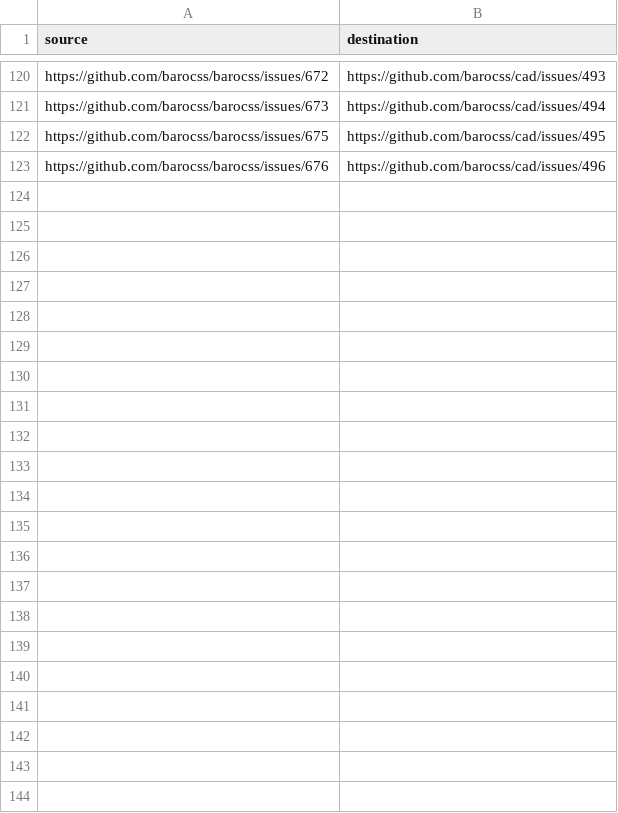
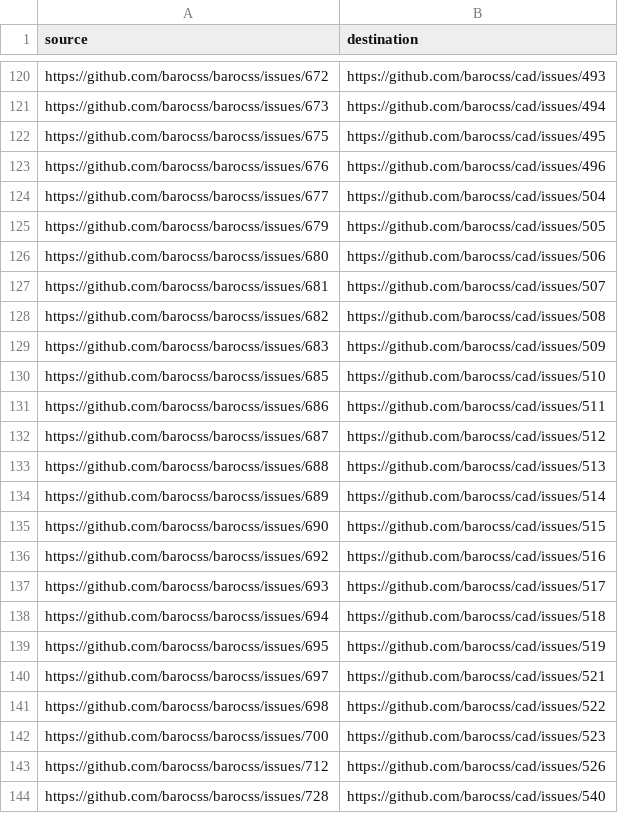
Before and after one commit to barocss/cad, a TSV file: docs/migration/closed-issue-transfers.tsv, drawn as a sheet; only a part is shown, gaps mark what is left out; the diff names each change by its address in the sheet, - before the commit and + after, or states it on an @@ line.

Commit message:
docs: record verified issue transfers and pending redirects

```diff
--- a/docs/migration/closed-issue-transfers.tsv
+++ b/docs/migration/closed-issue-transfers.tsv
+row 124: https://github.com/barocss/barocss/issues/677 | https://github.com/barocss/cad/issues/504
+row 125: https://github.com/barocss/barocss/issues/679 | https://github.com/barocss/cad/issues/505
+row 126: https://github.com/barocss/barocss/issues/680 | https://github.com/barocss/cad/issues/506
+row 127: https://github.com/barocss/barocss/issues/681 | https://github.com/barocss/cad/issues/507
+row 128: https://github.com/barocss/barocss/issues/682 | https://github.com/barocss/cad/issues/508
+row 129: https://github.com/barocss/barocss/issues/683 | https://github.com/barocss/cad/issues/509
+row 130: https://github.com/barocss/barocss/issues/685 | https://github.com/barocss/cad/issues/510
+row 131: https://github.com/barocss/barocss/issues/686 | https://github.com/barocss/cad/issues/511
+row 132: https://github.com/barocss/barocss/issues/687 | https://github.com/barocss/cad/issues/512
+row 133: https://github.com/barocss/barocss/issues/688 | https://github.com/barocss/cad/issues/513
+row 134: https://github.com/barocss/barocss/issues/689 | https://github.com/barocss/cad/issues/514
+row 135: https://github.com/barocss/barocss/issues/690 | https://github.com/barocss/cad/issues/515
+row 136: https://github.com/barocss/barocss/issues/692 | https://github.com/barocss/cad/issues/516
+row 137: https://github.com/barocss/barocss/issues/693 | https://github.com/barocss/cad/issues/517
+row 138: https://github.com/barocss/barocss/issues/694 | https://github.com/barocss/cad/issues/518
+row 139: https://github.com/barocss/barocss/issues/695 | https://github.com/barocss/cad/issues/519
+row 140: https://github.com/barocss/barocss/issues/697 | https://github.com/barocss/cad/issues/521
+row 141: https://github.com/barocss/barocss/issues/698 | https://github.com/barocss/cad/issues/522
+row 142: https://github.com/barocss/barocss/issues/700 | https://github.com/barocss/cad/issues/523
+row 143: https://github.com/barocss/barocss/issues/712 | https://github.com/barocss/cad/issues/526
+row 144: https://github.com/barocss/barocss/issues/728 | https://github.com/barocss/cad/issues/540
```
Also changed, not shown: docs/migration/open-issue-transfers.tsv, 2 other files.
